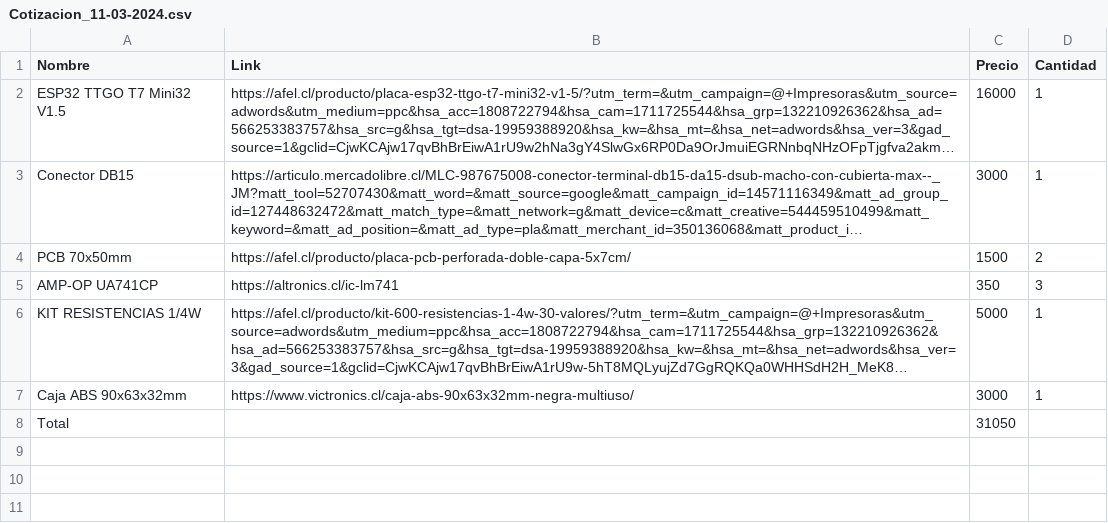
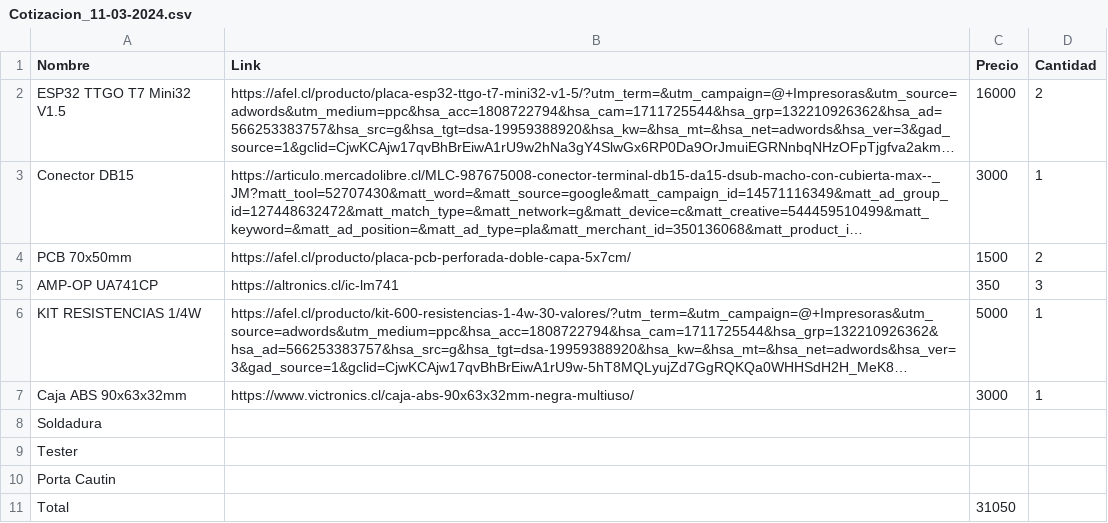
Before and after one commit to Unidad-Robotica-Dlab/Registro-PH, a CSV file: Materiales/Cotizacion_11-03-2024.csv, drawn as a sheet; long unchanged cells end in …; the diff names each change by its address in the sheet, - before the commit and + after, or states it on an @@ line.

Commit message:
Update Cotizacion_11-03-2024.csv

```diff
--- a/Materiales/Cotizacion_11-03-2024.csv
+++ b/Materiales/Cotizacion_11-03-2024.csv
-D2 (Cantidad): 1
+D2 (Cantidad): 2
+row 8: Soldadura
+row 9: Tester
+row 10: Porta Cautin
```
